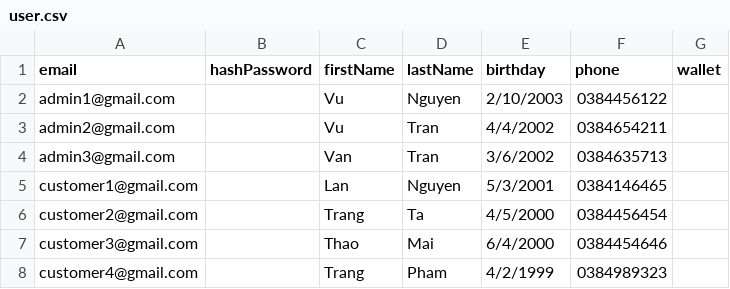
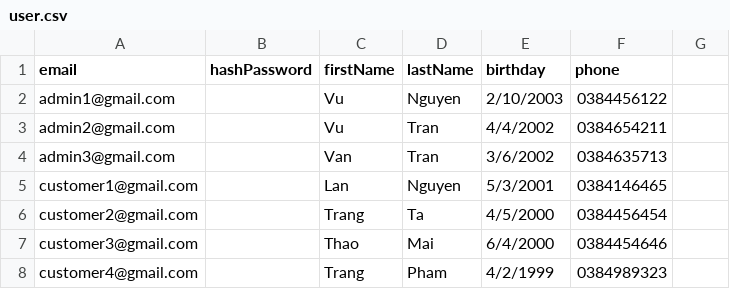
Before and after one commit to thuan2172001/hpr-t0ken-1, a CSV file: back-end/app/seed-data/data/user.csv, drawn as a sheet; the diff names each change by its address in the sheet, - before the commit and + after, or states it on an @@ line.

```diff
--- a/back-end/app/seed-data/data/user.csv
+++ b/back-end/app/seed-data/data/user.csv
-G1: wallet
+G1: (empty)
```
Also changed, not shown: 18 other files.
